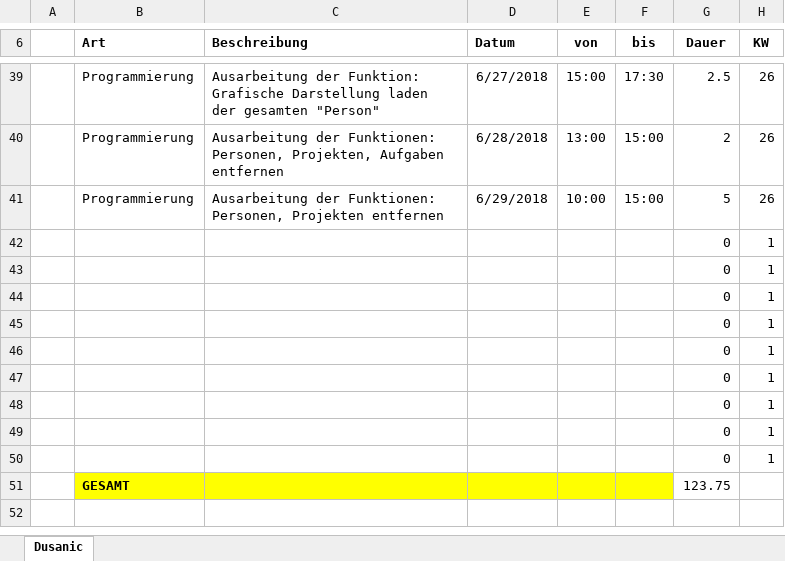
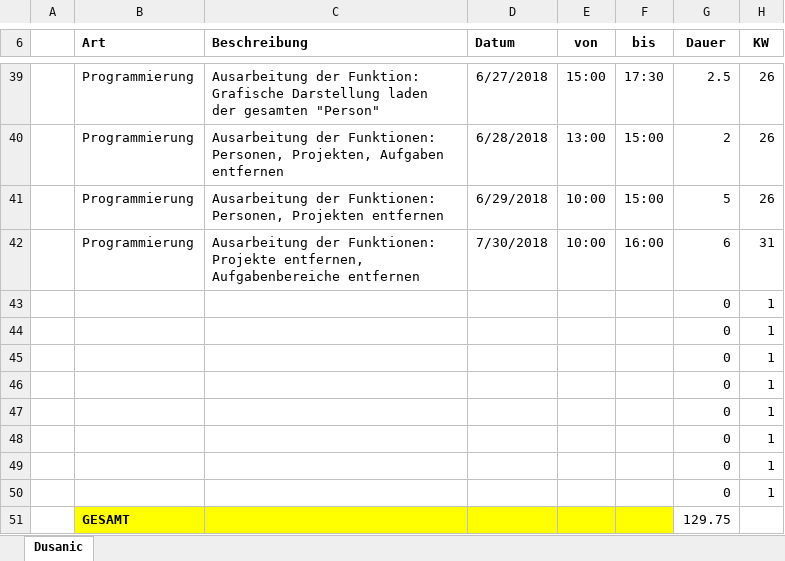
Before and after one commit to ateuchtmann/259035_SoftEngPR, an Excel workbook: Dokumente/Zeiterfassung/Dusanic.xlsx, sheet Dusanic, drawn as a sheet; only a part is shown, gaps mark what is left out; values as stored, in another font and other column widths than the file's, no borders; table styles not drawn; removed rows and columns are numbered as before the commit, all else as after; the diff names each change by its address in the sheet, - before the commit and + after, or states it on an @@ line.

Commit message:
ZeiterfassungUpdate

```diff
--- a/Dokumente/Zeiterfassung/Dusanic.xlsx (sheet Dusanic)
+++ b/Dokumente/Zeiterfassung/Dusanic.xlsx (sheet Dusanic)
+row 42:  | Programmierung | Ausarbeitung der Funktionen: Projekte entfernen, Aufgabenbereiche entfernen | 7/30/2018 | 10:00 | 16:00 | 6 | 31
-row 50:  |  |  |  |  |  | 0 | 1
-G51 (Dauer): 123.75
+G51 (Dauer): 129.75
```
Also changed, not shown: Dokumente/Zeiterfassung/Tomic.xlsx.
